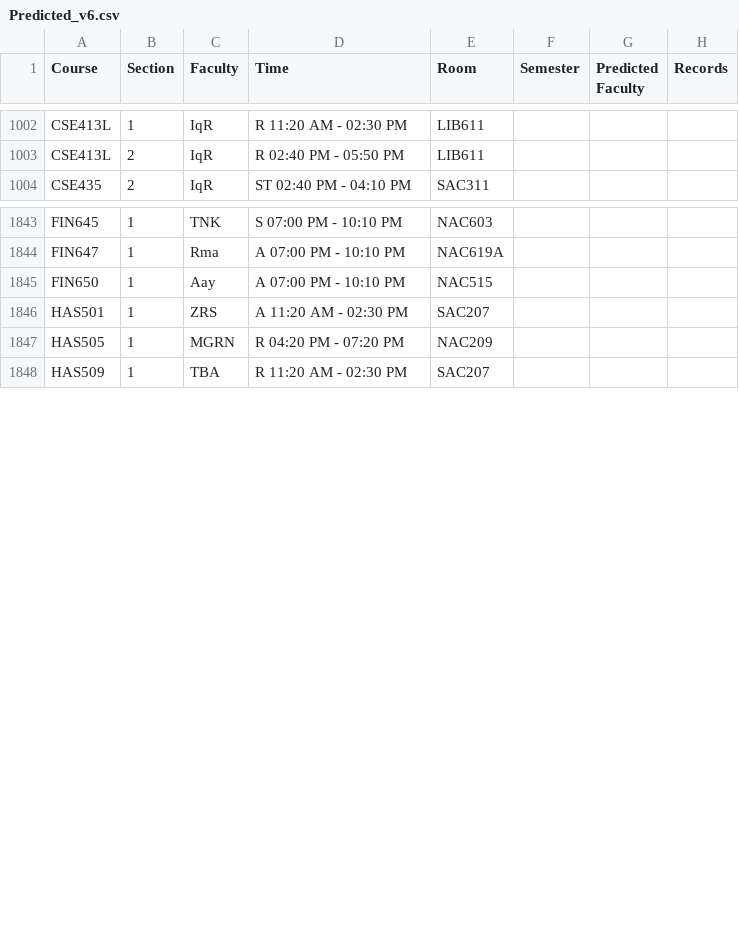
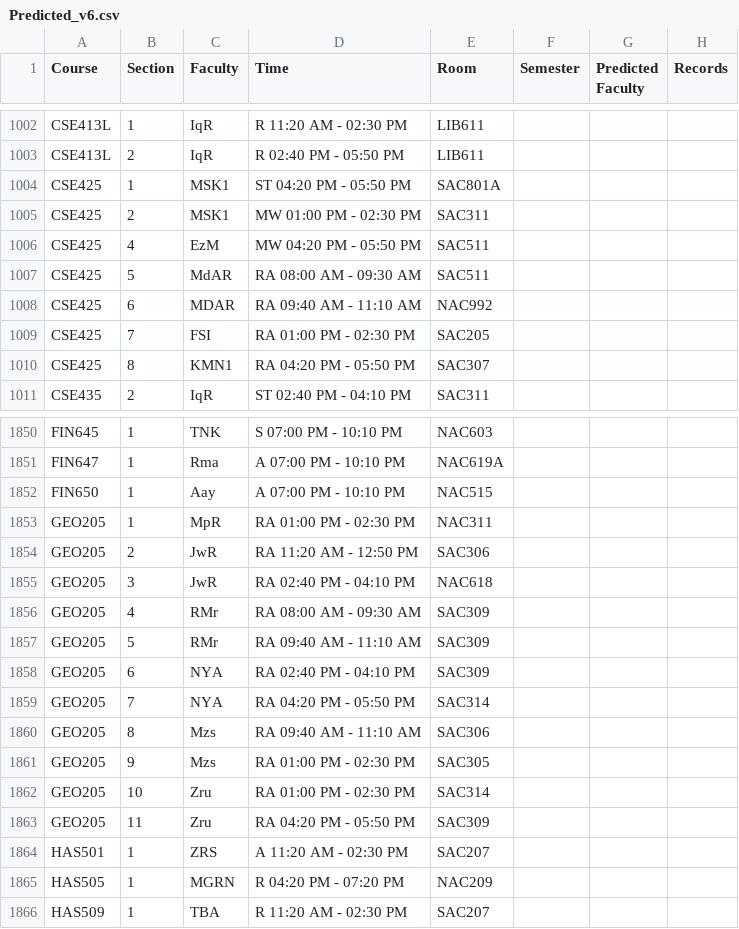
Before and after one commit to Shadhin-f/rds2-but-from-future, a CSV file: Predicted_v6.csv, drawn as a sheet; only a part is shown, gaps mark what is left out.

Commit message:
Changes in Course data

```diff
--- a/Predicted_v6.csv
+++ b/Predicted_v6.csv
@@ -1003,2 +1003,9 @@ CSE413L,1,IqR,R 11:20 AM - 02:30 PM,LIB611,,,
 CSE413L,2,IqR,R 02:40 PM - 05:50 PM,LIB611,,,
+CSE425,1,MSK1,ST 04:20 PM - 05:50 PM,SAC801A,,,
+CSE425,2,MSK1,MW 01:00 PM - 02:30 PM,SAC311,,,
+CSE425,4,EzM,MW 04:20 PM - 05:50 PM,SAC511,,,
+CSE425,5,MdAR,RA 08:00 AM - 09:30 AM,SAC511,,,
+CSE425,6,MDAR,RA 09:40 AM - 11:10 AM,NAC992,,,
+CSE425,7,FSI,RA 01:00 PM - 02:30 PM,SAC205,,,
+CSE425,8,KMN1,RA 04:20 PM - 05:50 PM,SAC307,,,
 CSE435,2,IqR,ST 02:40 PM - 04:10 PM,SAC311,,,
@@ -1845,2 +1852,13 @@ FIN647,1,Rma,A 07:00 PM - 10:10 PM,NAC619A,,,
 FIN650,1,Aay,A 07:00 PM - 10:10 PM,NAC515,,,
+GEO205,1,MpR,RA 01:00 PM - 02:30 PM,NAC311,,,
+GEO205,2,JwR,RA 11:20 AM - 12:50 PM,SAC306,,,
+GEO205,3,JwR,RA 02:40 PM - 04:10 PM,NAC618,,,
+GEO205,4,RMr,RA 08:00 AM - 09:30 AM,SAC309,,,
+GEO205,5,RMr,RA 09:40 AM - 11:10 AM,SAC309,,,
+GEO205,6,NYA,RA 02:40 PM - 04:10 PM,SAC309,,,
+GEO205,7,NYA,RA 04:20 PM - 05:50 PM,SAC314,,,
+GEO205,8,Mzs,RA 09:40 AM - 11:10 AM,SAC306,,,
+GEO205,9,Mzs,RA 01:00 PM - 02:30 PM,SAC305,,,
+GEO205,10,Zru,RA 01:00 PM - 02:30 PM,SAC314,,,
+GEO205,11,Zru,RA 04:20 PM - 05:50 PM,SAC309,,,
 HAS501,1,ZRS,A 11:20 AM - 02:30 PM,SAC207,,,
```
